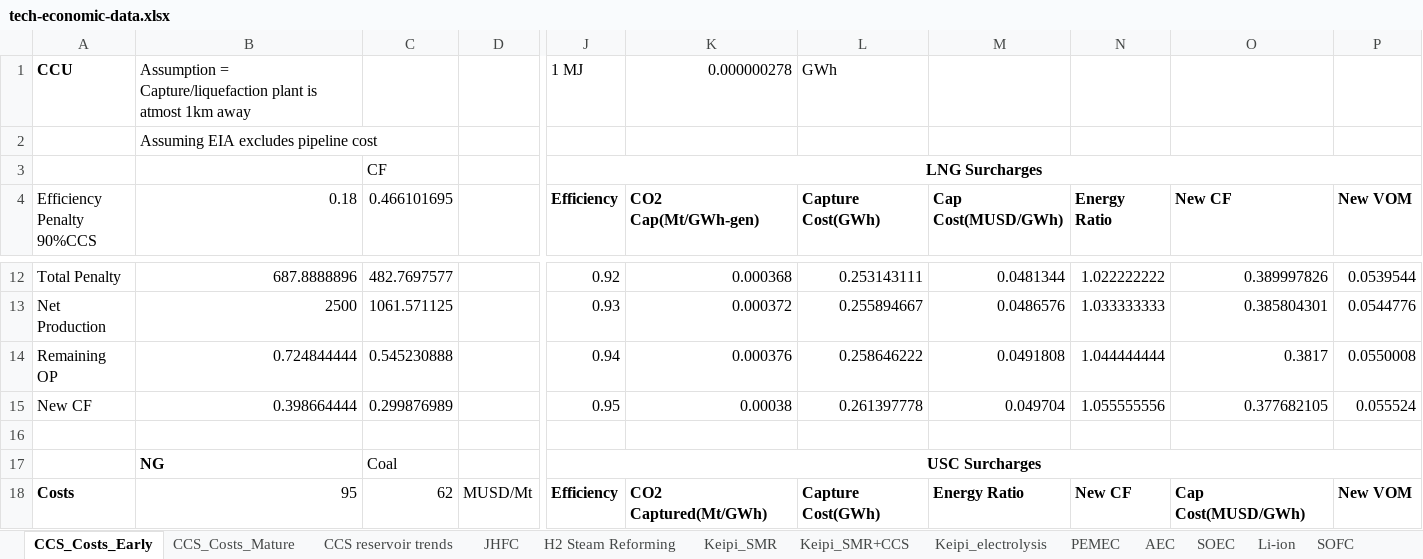
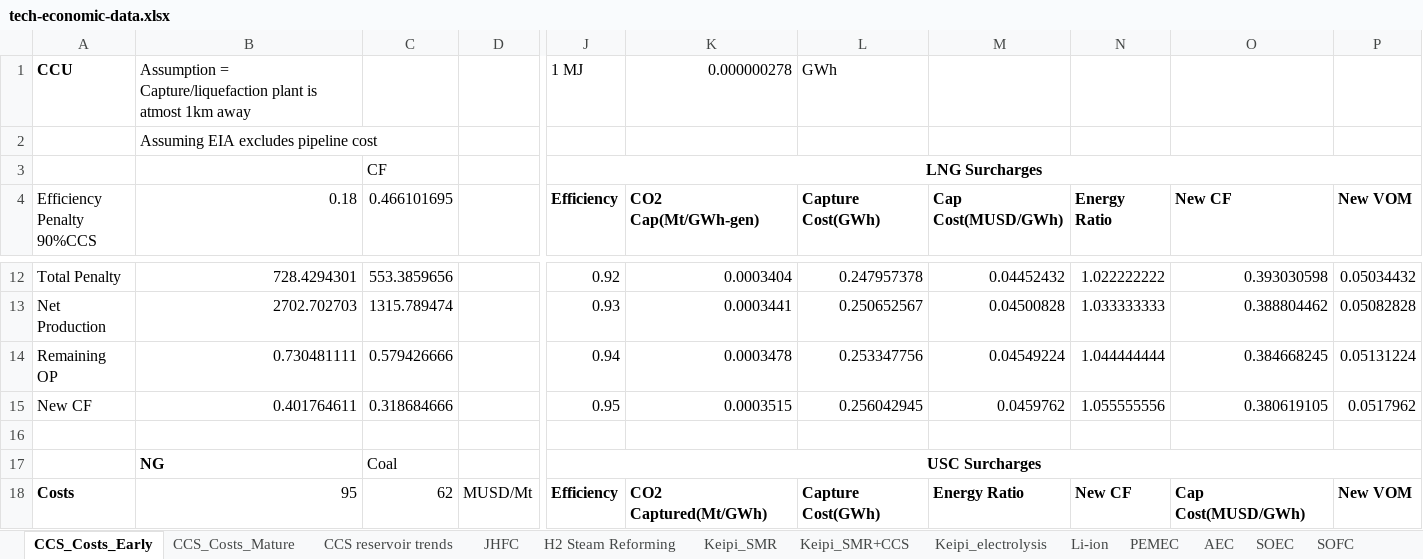
Before and after one commit to arfc/i2cner, an Excel workbook: data/tech-economic-data.xlsx, sheet CCS_Costs_Early, drawn as a sheet; only a part is shown, gaps mark what is left out; values as stored, in another font and other column widths than the file's, no borders; the diff covers the shown part only; the diff names each change by its address in the sheet, - before the commit and + after, or states it on an @@ line.

```diff
--- a/data/tech-economic-data.xlsx (sheet CCS_Costs_Early)
+++ b/data/tech-economic-data.xlsx (sheet CCS_Costs_Early)
@@ sheet tab order changed: CCS_Costs_Early | CCS_Costs_Mature | CCS reservoir trends | JHFC | H2 Steam Reforming | Keipi_SMR | Keipi_SMR+CCS | Keipi_electrolysis | Li-ion | PEMEC | AEC | SOEC | SOFC @@
-B12 (0.18): 687.8888896
+B12 (0.18): 728.4294301
-C12 (0.466101695): 482.7697577
+C12 (0.466101695): 553.3859656
-K12 (CO2 Cap(Mt/GWh-gen)): 0.000368
+K12 (CO2 Cap(Mt/GWh-gen)): 0.0003404
-L12 (Capture Cost(GWh)): 0.253143111
+L12 (Capture Cost(GWh)): 0.247957378
-M12 (Cap Cost(MUSD/GWh)): 0.0481344
+M12 (Cap Cost(MUSD/GWh)): 0.04452432
-O12 (New CF): 0.389997826
+O12 (New CF): 0.393030598
-P12 (New VOM): 0.0539544
+P12 (New VOM): 0.05034432
-B13 (0.18): 2500
+B13 (0.18): 2702.702703
-C13 (0.466101695): 1061.571125
+C13 (0.466101695): 1315.789474
-K13 (CO2 Cap(Mt/GWh-gen)): 0.000372
+K13 (CO2 Cap(Mt/GWh-gen)): 0.0003441
-L13 (Capture Cost(GWh)): 0.255894667
+L13 (Capture Cost(GWh)): 0.250652567
-M13 (Cap Cost(MUSD/GWh)): 0.0486576
+M13 (Cap Cost(MUSD/GWh)): 0.04500828
-O13 (New CF): 0.385804301
+O13 (New CF): 0.388804462
-P13 (New VOM): 0.0544776
+P13 (New VOM): 0.05082828
-B14 (0.18): 0.724844444
+B14 (0.18): 0.730481111
-C14 (0.466101695): 0.545230888
+C14 (0.466101695): 0.579426666
-K14 (CO2 Cap(Mt/GWh-gen)): 0.000376
+K14 (CO2 Cap(Mt/GWh-gen)): 0.0003478
-L14 (Capture Cost(GWh)): 0.258646222
+L14 (Capture Cost(GWh)): 0.253347756
-M14 (Cap Cost(MUSD/GWh)): 0.0491808
+M14 (Cap Cost(MUSD/GWh)): 0.04549224
-O14 (New CF): 0.3817
+O14 (New CF): 0.384668245
-P14 (New VOM): 0.0550008
+P14 (New VOM): 0.05131224
-B15 (0.18): 0.398664444
+B15 (0.18): 0.401764611
-C15 (0.466101695): 0.299876989
+C15 (0.466101695): 0.318684666
-K15 (CO2 Cap(Mt/GWh-gen)): 0.00038
+K15 (CO2 Cap(Mt/GWh-gen)): 0.0003515
-L15 (Capture Cost(GWh)): 0.261397778
+L15 (Capture Cost(GWh)): 0.256042945
-M15 (Cap Cost(MUSD/GWh)): 0.049704
+M15 (Cap Cost(MUSD/GWh)): 0.0459762
-O15 (New CF): 0.377682105
+O15 (New CF): 0.380619105
-P15 (New VOM): 0.055524
+P15 (New VOM): 0.0517962
```
Also changed, not shown: 24 added rows, 18 removed rows and 64 edited cells elsewhere in this sheet, 1 other file.
